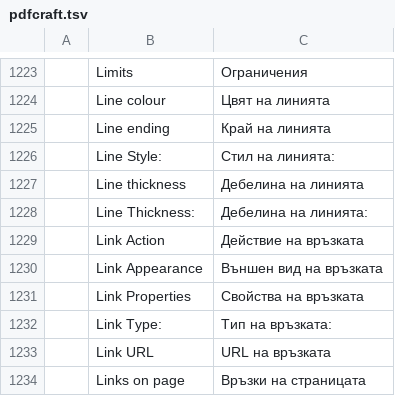
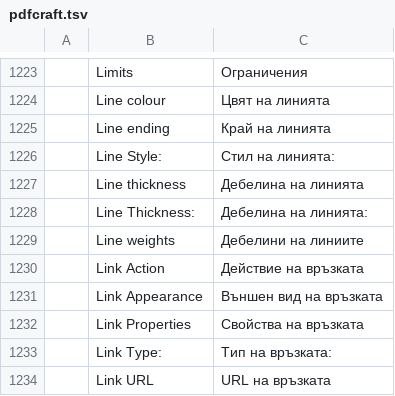
Before and after one commit to BBQ-MAN/craft-i18n, a TSV file: locales/bg/pdfcraft.tsv, drawn as a sheet; only a part is shown, gaps mark what is left out; the shorter side is filled out with more unchanged rows; the diff names each change by its address in the sheet, - before the commit and + after, or states it on an @@ line.

```diff
--- a/locales/bg/pdfcraft.tsv
+++ b/locales/bg/pdfcraft.tsv
+row 1229:  | Line weights | Дебелини на линиите
```
Also changed, not shown: locales/ar/pdfcraft.tsv, locales/kk/pdfcraft.tsv, 19 other files.
